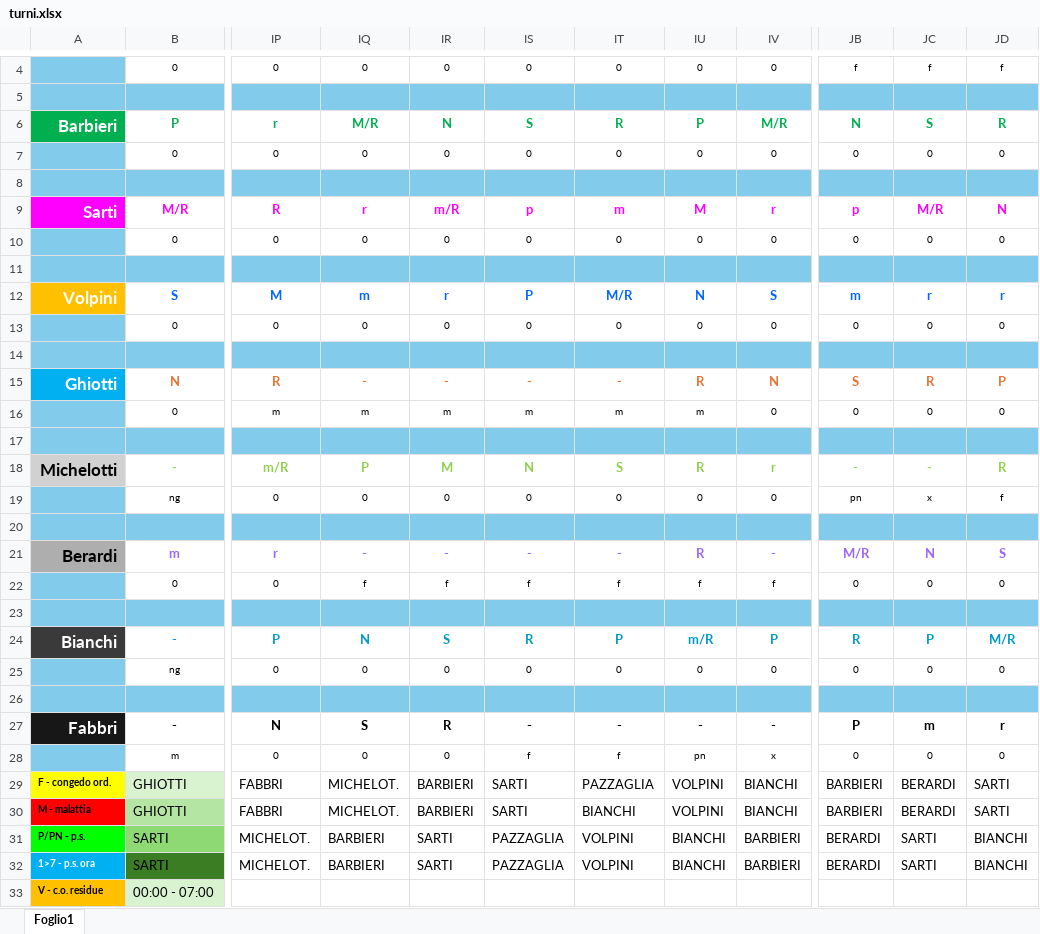
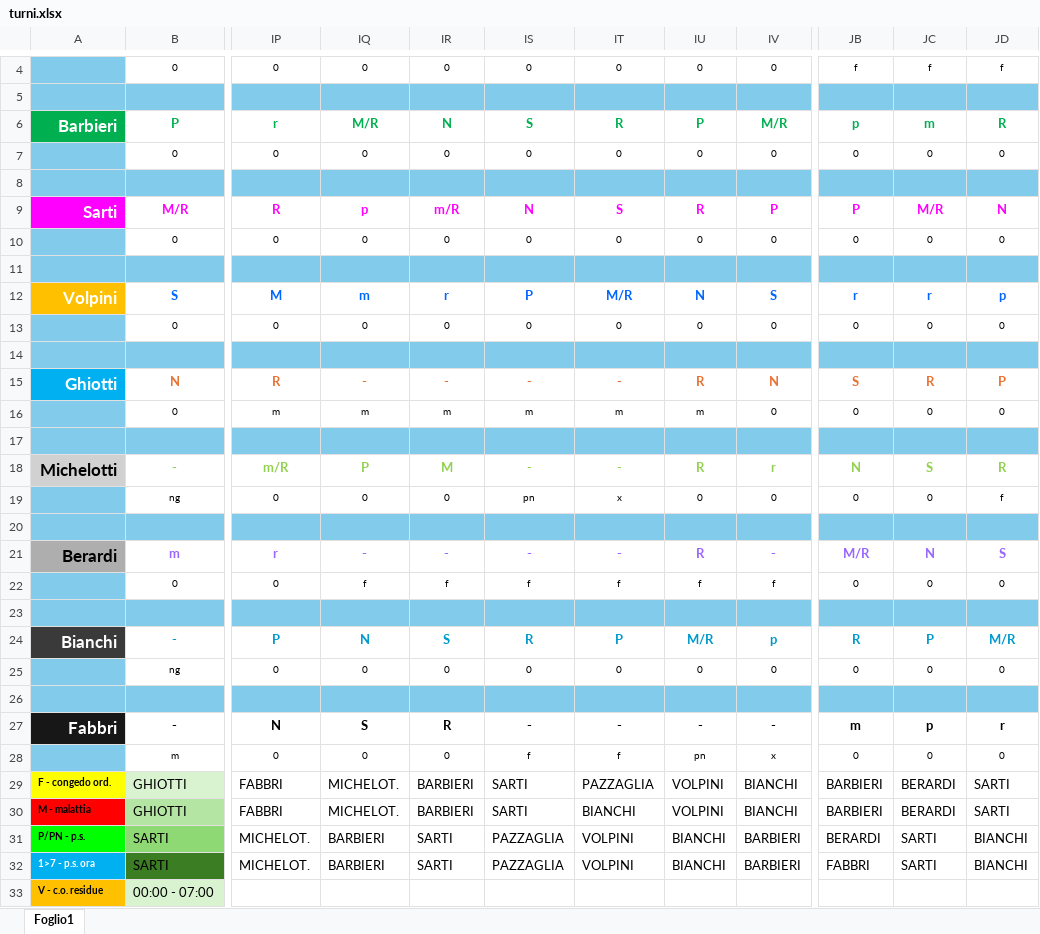
Before and after one commit to centrale118rsm-code/Turni-Autisti-2026-Rsm, an Excel workbook: turni.xlsx, sheet Foglio1, drawn as a sheet; only a part is shown, gaps mark what is left out; values as stored, in another font and other column widths than the file's, no borders; charts and pictures and conditional formats not drawn; the diff names each change by its address in the sheet, - before the commit and + after, or states it on an @@ line.

Commit message:
Add files via upload

```diff
--- a/turni.xlsx (sheet Foglio1)
+++ b/turni.xlsx (sheet Foglio1)
-JB6: N
+JB6: p
-JC6: S
+JC6: m
-IQ9: r
+IQ9: p
-IS9: p
+IS9: N
-IT9: m
+IT9: S
-IU9: M
+IU9: R
-IV9: r
+IV9: P
-JB9: p
+JB9: P
-JB12: m
+JB12: r
-JD12: r
+JD12: p
-IS18: N
+IS18: -
-IT18: S
+IT18: -
-JB18: -
+JB18: N
-JC18: -
+JC18: S
-IS19: 0
+IS19: pn
-IT19: 0
+IT19: x
-JB19: pn
+JB19: 0
-JC19: x
+JC19: 0
-IU24: m/R
+IU24: M/R
-IV24: P
+IV24: p
-JB27: P
+JB27: m
-JC27: m
+JC27: p
-JB32: BERARDI
+JB32: FABBRI
```
